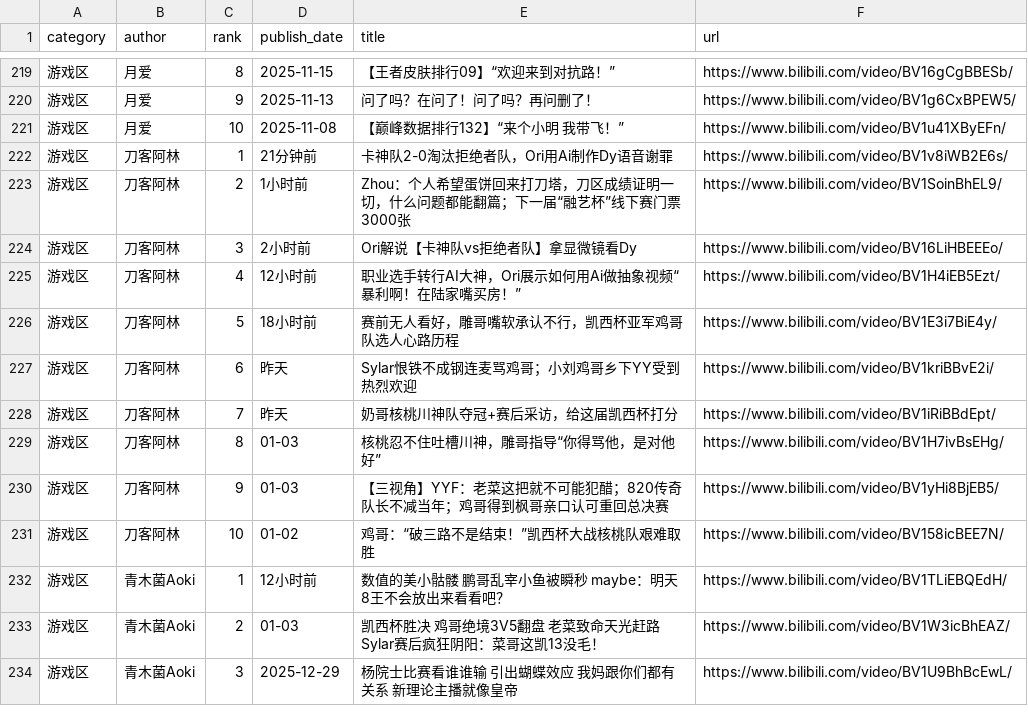
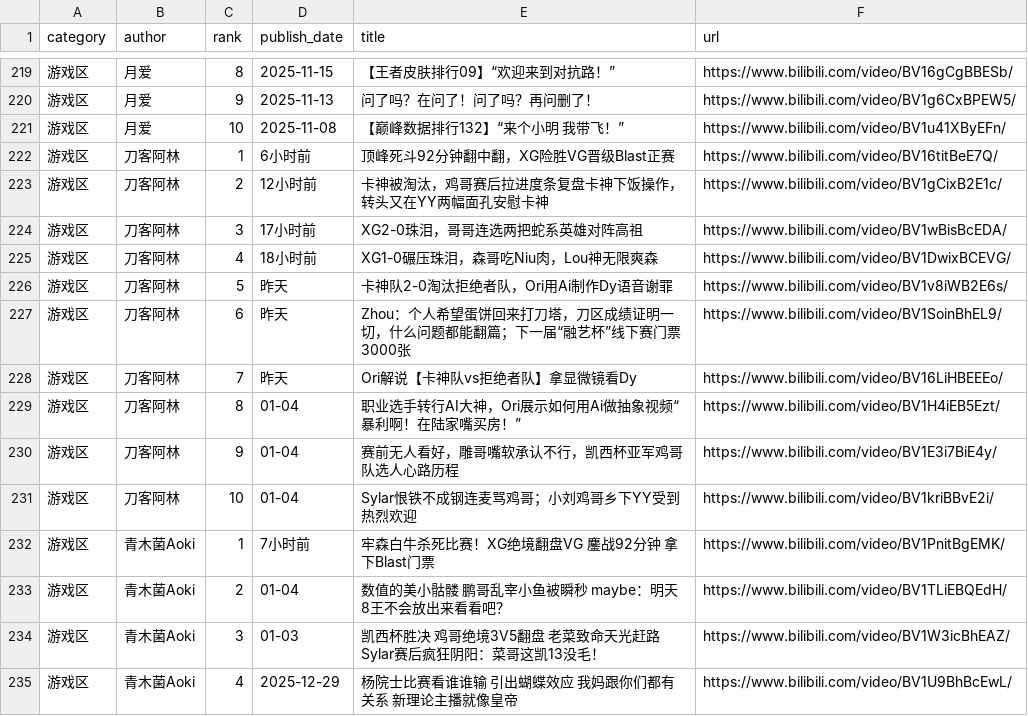
Before and after one commit to xujl1999/Key-Data-Management, a CSV file: web/video_ls.csv, drawn as a sheet; only a part is shown, gaps mark what is left out; the diff covers the shown part only.

Commit message:
update data

```diff
--- a/web/video_ls.csv
+++ b/web/video_ls.csv
@@ -221,14 +221,15 @@ category,author,rank,publish_date,title,url
 游戏区,月爱,10,2025-11-08,【巅峰数据排行132】“来个小明 我带飞！”,https://www.bilibili.com/video/BV1u41XByEFn/
-游戏区,刀客阿林,1,21分钟前,卡神队2-0淘汰拒绝者队，Ori用Ai制作Dy语音谢罪,https://www.bilibili.com/video/BV1v8iWB2E6s/
-游戏区,刀客阿林,2,1小时前,Zhou：个人希望蛋饼回来打刀塔，刀区成绩证明一切，什么问题都能翻篇；下一届“融艺杯”线下赛门票3000张,https://www.bilibili.com/video/BV1SoinBhEL9/
-游戏区,刀客阿林,3,2小时前,Ori解说【卡神队vs拒绝者队】拿显微镜看Dy,https://www.bilibili.com/video/BV16LiHBEEEo/
-游戏区,刀客阿林,4,12小时前,职业选手转行AI大神，Ori展示如何用Ai做抽象视频“暴利啊！在陆家嘴买房！”,https://www.bilibili.com/video/BV1H4iEB5Ezt/
-游戏区,刀客阿林,5,18小时前,赛前无人看好，雕哥嘴软承认不行，凯西杯亚军鸡哥队选人心路历程,https://www.bilibili.com/video/BV1E3i7BiE4y/
-游戏区,刀客阿林,6,昨天,Sylar恨铁不成钢连麦骂鸡哥；小刘鸡哥乡下YY受到热烈欢迎,https://www.bilibili.com/video/BV1kriBBvE2i/
-游戏区,刀客阿林,7,昨天,奶哥核桃川神队夺冠+赛后采访，给这届凯西杯打分,https://www.bilibili.com/video/BV1iRiBBdEpt/
-游戏区,刀客阿林,8,01-03,核桃忍不住吐槽川神，雕哥指导“你得骂他，是对他好”,https://www.bilibili.com/video/BV1H7ivBsEHg/
-游戏区,刀客阿林,9,01-03,【三视角】YYF：老菜这把就不可能犯醋；820传奇队长不减当年；鸡哥得到枫哥亲口认可重回总决赛,https://www.bilibili.com/video/BV1yHi8BjEB5/
-游戏区,刀客阿林,10,01-02,鸡哥：“破三路不是结束！”凯西杯大战核桃队艰难取胜,https://www.bilibili.com/video/BV158icBEE7N/
-游戏区,青木菌Aoki,1,12小时前,数值的美小骷髅 鹏哥乱宰小鱼被瞬秒 maybe：明天8王不会放出来看看吧？,https://www.bilibili.com/video/BV1TLiEBQEdH/
-游戏区,青木菌Aoki,2,01-03,凯西杯胜决 鸡哥绝境3V5翻盘 老菜致命天光赶路 Sylar赛后疯狂阴阳：菜哥这凯13没毛！,https://www.bilibili.com/video/BV1W3icBhEAZ/
-游戏区,青木菌Aoki,3,2025-12-29,杨院士比赛看谁谁输 引出蝴蝶效应 我妈跟你们都有关系 新理论主播就像皇帝,https://www.bilibili.com/video/BV1U9BhBcEwL/
+游戏区,刀客阿林,1,6小时前,顶峰死斗92分钟翻中翻，XG险胜VG晋级Blast正赛,https://www.bilibili.com/video/BV16titBeE7Q/
+游戏区,刀客阿林,2,12小时前,卡神被淘汰，鸡哥赛后拉进度条复盘卡神下饭操作，转头又在YY两幅面孔安慰卡神,https://www.bilibili.com/video/BV1gCixB2E1c/
+游戏区,刀客阿林,3,17小时前,XG2-0珠泪，哥哥连选两把蛇系英雄对阵高祖,https://www.bilibili.com/video/BV1wBisBcEDA/
+游戏区,刀客阿林,4,18小时前,XG1-0碾压珠泪，森哥吃Niu肉，Lou神无限爽森,https://www.bilibili.com/video/BV1DwixBCEVG/
+游戏区,刀客阿林,5,昨天,卡神队2-0淘汰拒绝者队，Ori用Ai制作Dy语音谢罪,https://www.bilibili.com/video/BV1v8iWB2E6s/
+游戏区,刀客阿林,6,昨天,Zhou：个人希望蛋饼回来打刀塔，刀区成绩证明一切，什么问题都能翻篇；下一届“融艺杯”线下赛门票3000张,https://www.bilibili.com/video/BV1SoinBhEL9/
+游戏区,刀客阿林,7,昨天,Ori解说【卡神队vs拒绝者队】拿显微镜看Dy,https://www.bilibili.com/video/BV16LiHBEEEo/
+游戏区,刀客阿林,8,01-04,职业选手转行AI大神，Ori展示如何用Ai做抽象视频“暴利啊！在陆家嘴买房！”,https://www.bilibili.com/video/BV1H4iEB5Ezt/
+游戏区,刀客阿林,9,01-04,赛前无人看好，雕哥嘴软承认不行，凯西杯亚军鸡哥队选人心路历程,https://www.bilibili.com/video/BV1E3i7BiE4y/
+游戏区,刀客阿林,10,01-04,Sylar恨铁不成钢连麦骂鸡哥；小刘鸡哥乡下YY受到热烈欢迎,https://www.bilibili.com/video/BV1kriBBvE2i/
+游戏区,青木菌Aoki,1,7小时前,牢森白牛杀死比赛！XG绝境翻盘VG 鏖战92分钟 拿下Blast门票,https://www.bilibili.com/video/BV1PnitBgEMK/
+游戏区,青木菌Aoki,2,01-04,数值的美小骷髅 鹏哥乱宰小鱼被瞬秒 maybe：明天8王不会放出来看看吧？,https://www.bilibili.com/video/BV1TLiEBQEdH/
+游戏区,青木菌Aoki,3,01-03,凯西杯胜决 鸡哥绝境3V5翻盘 老菜致命天光赶路 Sylar赛后疯狂阴阳：菜哥这凯13没毛！,https://www.bilibili.com/video/BV1W3icBhEAZ/
+游戏区,青木菌Aoki,4,2025-12-29,杨院士比赛看谁谁输 引出蝴蝶效应 我妈跟你们都有关系 新理论主播就像皇帝,https://www.bilibili.com/video/BV1U9BhBcEwL/
```
Also changed, not shown: 3 added rows, 4 removed rows and 36 edited cells elsewhere in this file, video/video_ls.csv.
